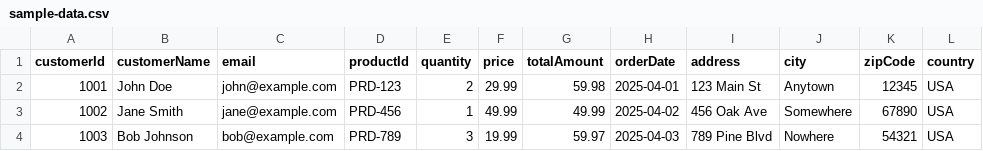
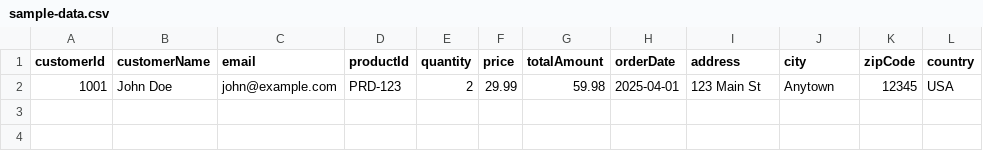
Before and after one commit to irdep1/csv-api-processor, a CSV file: sample-data.csv, drawn as a sheet.

```diff
--- a/sample-data.csv
+++ b/sample-data.csv
@@ -2,3 +2 @@ customerId,customerName,email,productId,quantity,price,totalAmount,orderDate,add
 1001,John Doe,john@example.com,PRD-123,2,29.99,59.98,2025-04-01,"123 Main St",Anytown,12345,USA
-1002,Jane Smith,jane@example.com,PRD-456,1,49.99,49.99,2025-04-02,"456 Oak Ave",Somewhere,67890,USA
-1003,Bob Johnson,bob@example.com,PRD-789,3,19.99,59.97,2025-04-03,"789 Pine Blvd",Nowhere,54321,USA
```
Also changed, not shown: 5 other files.
